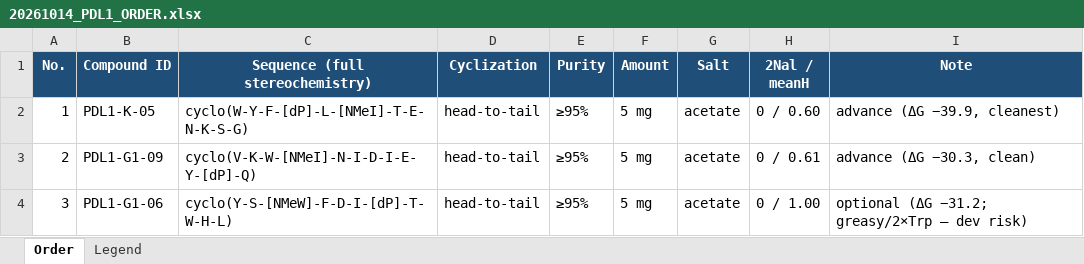
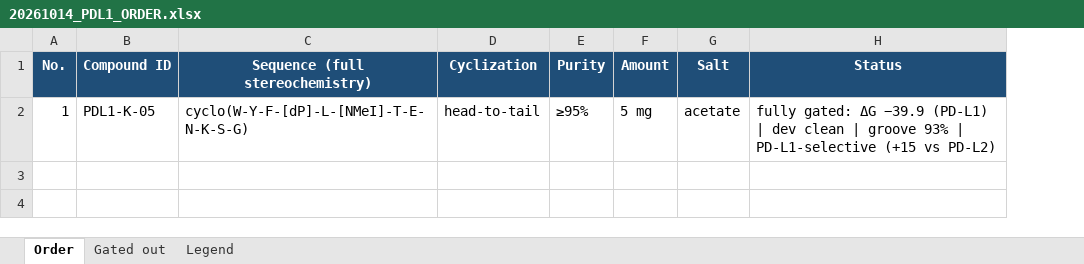
Before and after one commit to bioMate-AI/biomate-bioconductor-kb, an Excel workbook: docs/20261014_PDL1_ORDER.xlsx, sheet Order, drawn as a sheet; values as stored, in another font and other column widths than the file's, no borders; removed rows and columns are numbered as before the commit, all else as after; the diff names each change by its address in the sheet, - before the commit and + after, or states it on an @@ line.

```diff
--- a/docs/20261014_PDL1_ORDER.xlsx (sheet Order)
+++ b/docs/20261014_PDL1_ORDER.xlsx (sheet Order)
+sheet tab: Gated out
-column H (2Nal / meanH), row 2: 0 / 0.60
-column I (Note), row 2: advance (ΔG −39.9, cleanest)
+column H (Status), row 2: fully gated: ΔG −39.9 (PD-L1) | dev clean | groove 93% | PD-L1-selective (+15 vs PD-L2)
-row 3: 2 | PDL1-G1-09 | cyclo(V-K-W-[NMeI]-N-I-D-I-E-Y-[dP]-Q) | head-to-tail | ≥95% | 5 mg | acetate | 0 / 0.61 | advance (ΔG −30.3, clean)
-row 4: 3 | PDL1-G1-06 | cyclo(Y-S-[NMeW]-F-D-I-[dP]-T-W-H-L) | head-to-tail | ≥95% | 5 mg | acetate | 0 / 1.00 | optional (ΔG −31.2; greasy/2×Trp — dev risk)
```
Also changed, not shown: sheet Legend, 2 other files.
